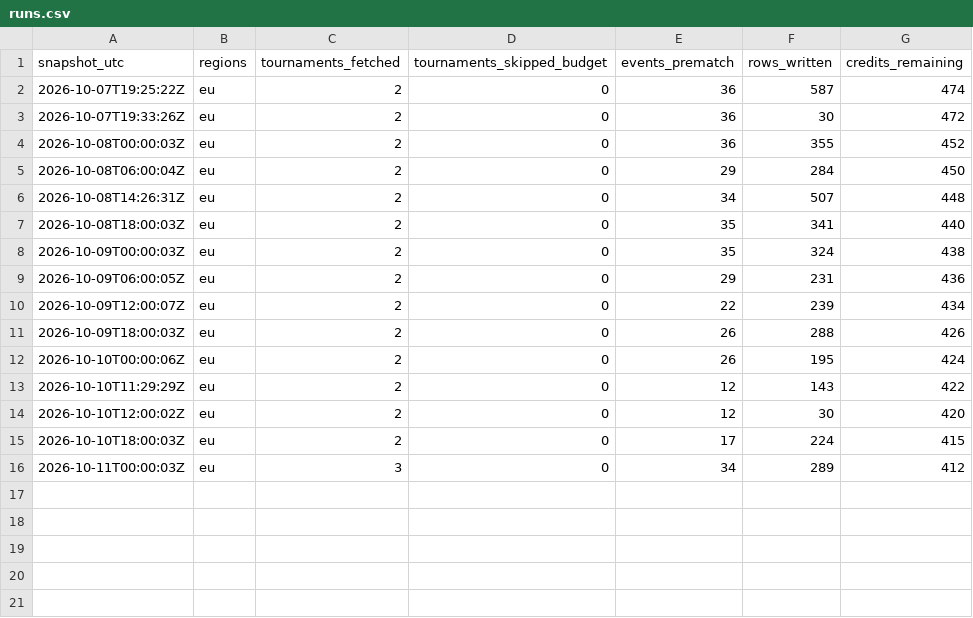
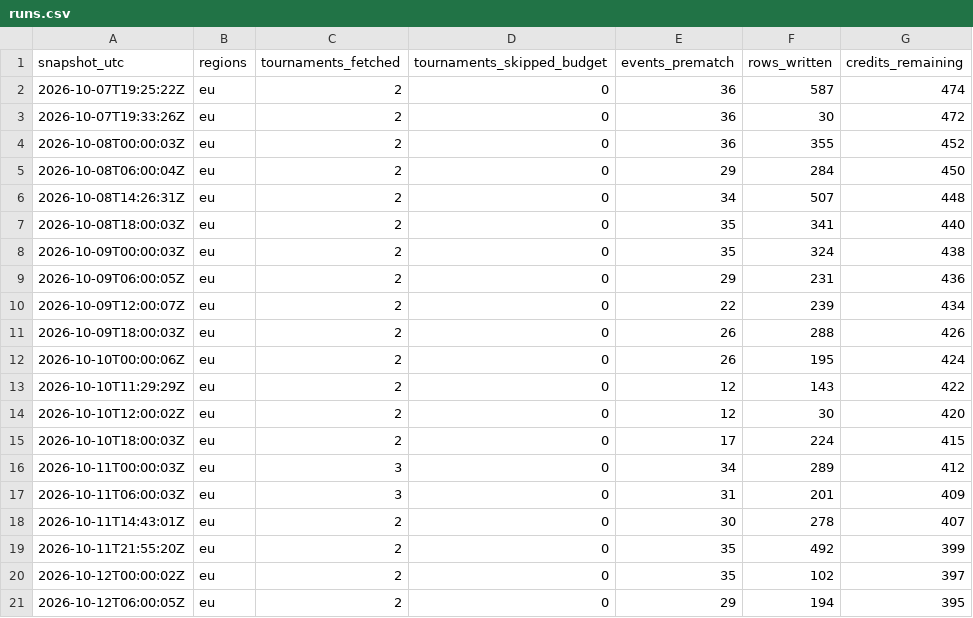
Before and after one commit to CTCLIM4/ia-tenis, a CSV file: data/odds_snapshots/runs.csv, drawn as a sheet; the diff names each change by its address in the sheet, - before the commit and + after, or states it on an @@ line.

Commit message:
data: odds snapshots up to 2026-10-12T06:00:08Z

```diff
--- a/data/odds_snapshots/runs.csv
+++ b/data/odds_snapshots/runs.csv
+row 17: 2026-10-11T06:00:03Z | eu | 3 | 0 | 31 | 201 | 409
+row 18: 2026-10-11T14:43:01Z | eu | 2 | 0 | 30 | 278 | 407
+row 19: 2026-10-11T21:55:20Z | eu | 2 | 0 | 35 | 492 | 399
+row 20: 2026-10-12T00:00:02Z | eu | 2 | 0 | 35 | 102 | 397
+row 21: 2026-10-12T06:00:05Z | eu | 2 | 0 | 29 | 194 | 395
```
Also changed, not shown: 1 other file.
